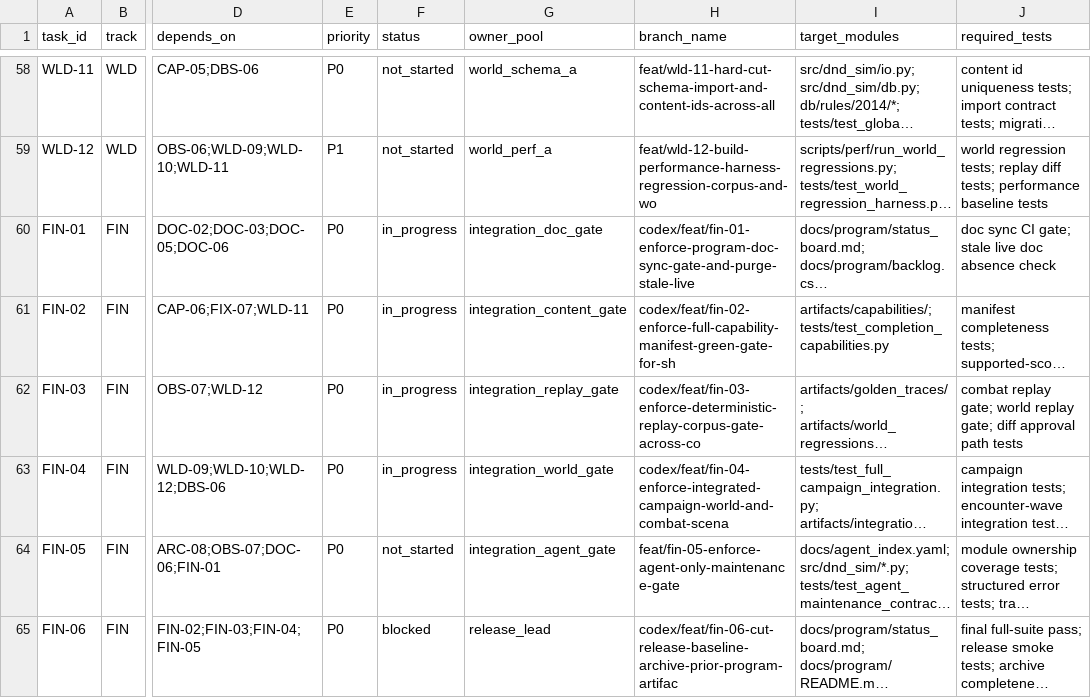
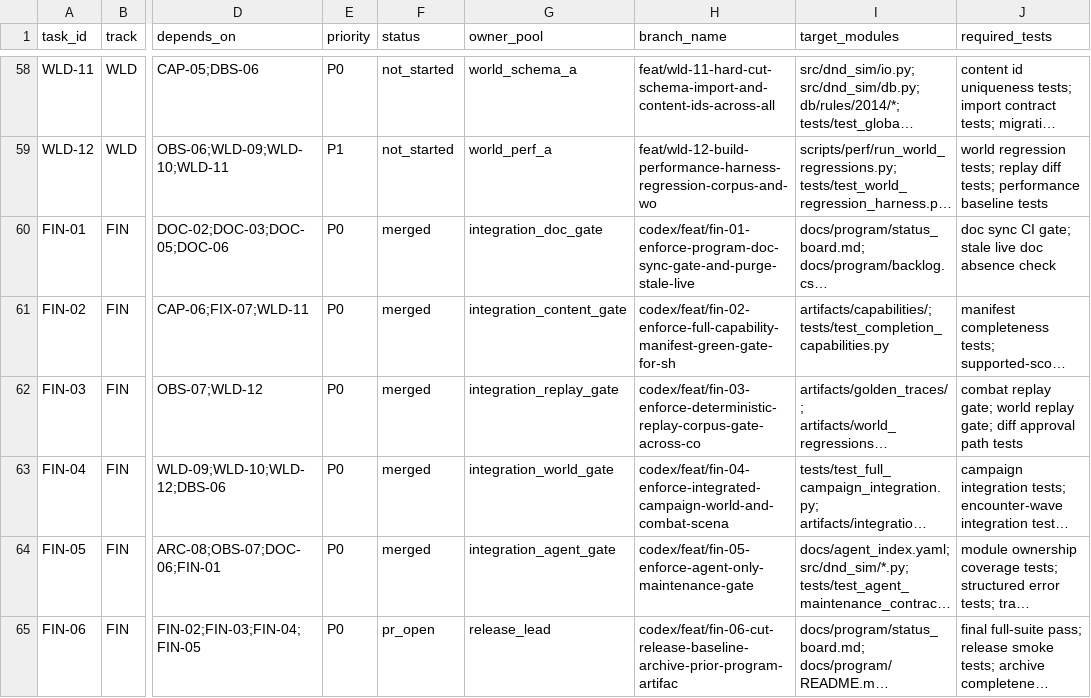
Before and after one commit to rputnam0/dnd_sim, a CSV file: docs/program/backlog.csv, drawn as a sheet; only a part is shown, gaps mark what is left out; long unchanged cells end in …; the diff names each change by its address in the sheet, - before the commit and + after, or states it on an @@ line.

```diff
--- a/docs/program/backlog.csv
+++ b/docs/program/backlog.csv
-F60:F63 (status): in_progress
+F60:F63 (status): merged
-F64 (status): not_started
+F64 (status): merged
-H64 (branch_name): feat/fin-05-enforce-agent-only-maintenance-gate
+H64 (branch_name): codex/feat/fin-05-enforce-agent-only-maintenance-gate
-F65 (status): blocked
+F65 (status): pr_open
```
Also changed, not shown: 7 other files.
